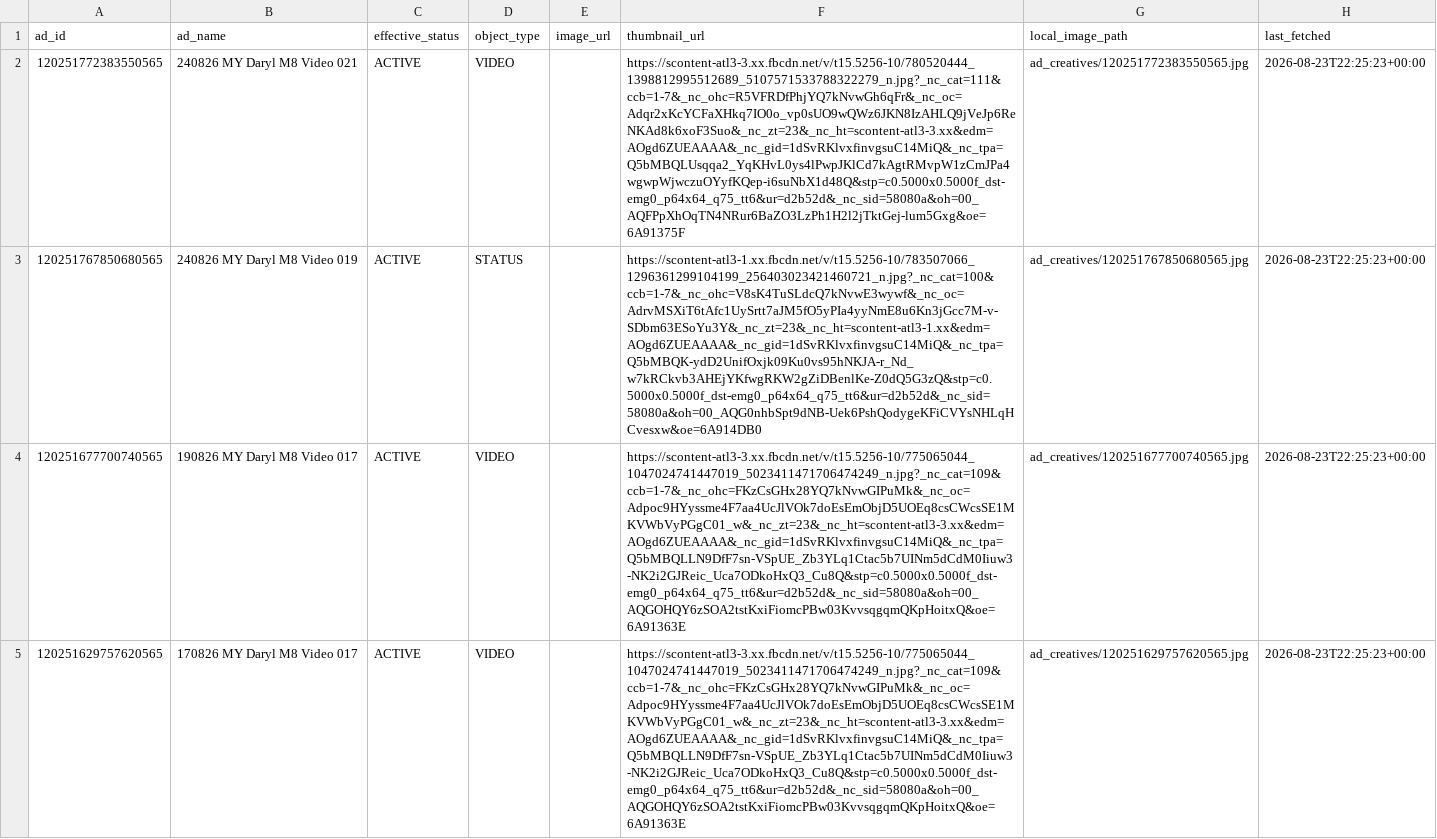
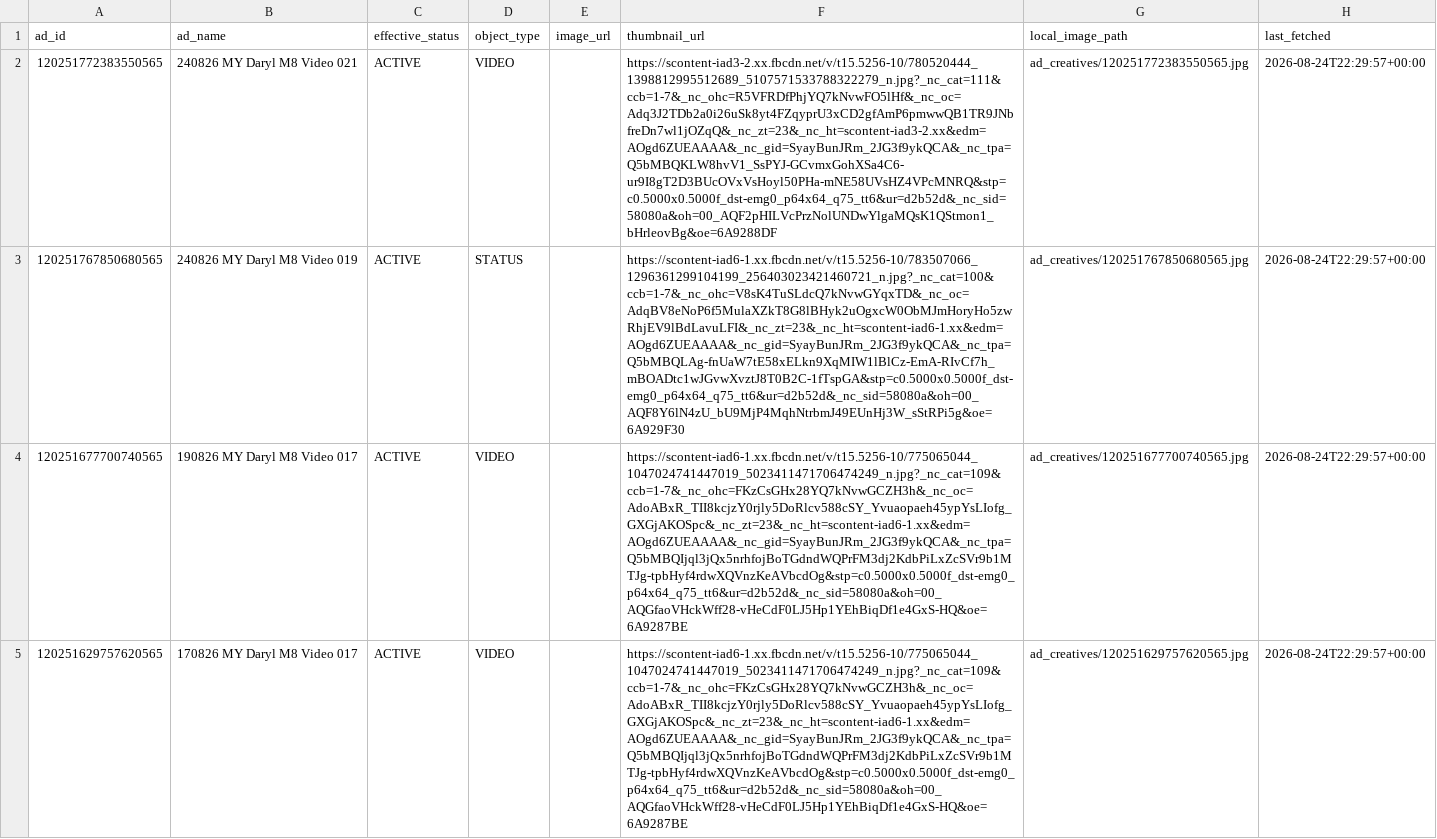
Before and after one commit to Sornphert/Movexercise8-analytics, a CSV file: data/meta_ad_creatives.csv, drawn as a sheet; only a part is shown; the diff covers the shown part only; the diff names each change by its address in the sheet, - before the commit and + after, or states it on an @@ line.

```diff
--- a/data/meta_ad_creatives.csv
+++ b/data/meta_ad_creatives.csv
-F2 (thumbnail_url): https://scontent-atl3-3.xx.fbcdn.net/v/t15.5256-10/780520444_1398812995512689_5107571533788322279_n.jpg?_nc_cat=111&ccb=1-7&_nc_ohc=R5VFRDfPhjYQ7kNvwGh6qFr&_nc_oc=Adqr2xKcYCFaXHkq7IO0o_vp0sUO9wQWz6JKN8IzAHLQ9jVeJp6ReNKAd8k6xoF3Suo&_nc_zt=23&_nc_ht=scontent-atl3-3.xx&edm=AOgd6ZUEAAAA&_nc_gid=1dSvRKlvxfinvgsuC14MiQ&_nc_tpa=Q5bMBQLUsqqa2_YqKHvL0ys4lPwpJKlCd7kAgtRMvpW1zCmJPa4wgwpWjwczuOYyfKQep-i6suNbX1d48Q&stp=c0.5000x0.5000f_dst-emg0_p64x64_q75_tt6&ur=d2b52d&_nc_sid=58080a&oh=00_AQFPpXhOqTN4NRur6BaZO3LzPh1H2l2jTktGej-lum5Gxg&oe=6A91375F
+F2 (thumbnail_url): https://scontent-iad3-2.xx.fbcdn.net/v/t15.5256-10/780520444_1398812995512689_5107571533788322279_n.jpg?_nc_cat=111&ccb=1-7&_nc_ohc=R5VFRDfPhjYQ7kNvwFO5lHf&_nc_oc=Adq3J2TDb2a0i26uSk8yt4FZqyprU3xCD2gfAmP6pmwwQB1TR9JNbfreDn7wl1jOZqQ&_nc_zt=23&_nc_ht=scontent-iad3-2.xx&edm=AOgd6ZUEAAAA&_nc_gid=SyayBunJRm_2JG3f9ykQCA&_nc_tpa=Q5bMBQKLW8hvV1_SsPYJ-GCvmxGohXSa4C6-ur9I8gT2D3BUcOVxVsHoyl50PHa-mNE58UVsHZ4VPcMNRQ&stp=c0.5000x0.5000f_dst-emg0_p64x64_q75_tt6&ur=d2b52d&_nc_sid=58080a&oh=00_AQF2pHILVcPrzNolUNDwYlgaMQsK1QStmon1_bHrleovBg&oe=6A9288DF
-H2:H5 (last_fetched): 2026-08-23T22:25:23+00:00
+H2:H5 (last_fetched): 2026-08-24T22:29:57+00:00
-F3 (thumbnail_url): https://scontent-atl3-1.xx.fbcdn.net/v/t15.5256-10/783507066_1296361299104199_256403023421460721_n.jpg?_nc_cat=100&ccb=1-7&_nc_ohc=V8sK4TuSLdcQ7kNvwE3wywf&_nc_oc=AdrvMSXiT6tAfc1UySrtt7aJM5fO5yPIa4yyNmE8u6Kn3jGcc7M-v-SDbm63ESoYu3Y&_nc_zt=23&_nc_ht=scontent-atl3-1.xx&edm=AOgd6ZUEAAAA&_nc_gid=1dSvRKlvxfinvgsuC14MiQ&_nc_tpa=Q5bMBQK-ydD2UnifOxjk09Ku0vs95hNKJA-r_Nd_w7kRCkvb3AHEjYKfwgRKW2gZiDBenlKe-Z0dQ5G3zQ&stp=c0.5000x0.5000f_dst-emg0_p64x64_q75_tt6&ur=d2b52d&_nc_sid=58080a&oh=00_AQG0nhbSpt9dNB-Uek6PshQodygeKFiCVYsNHLqHCvesxw&oe=6A914DB0
+F3 (thumbnail_url): https://scontent-iad6-1.xx.fbcdn.net/v/t15.5256-10/783507066_1296361299104199_256403023421460721_n.jpg?_nc_cat=100&ccb=1-7&_nc_ohc=V8sK4TuSLdcQ7kNvwGYqxTD&_nc_oc=AdqBV8eNoP6f5MulaXZkT8G8lBHyk2uOgxcW0ObMJmHoryHo5zwRhjEV9lBdLavuLFI&_nc_zt=23&_nc_ht=scontent-iad6-1.xx&edm=AOgd6ZUEAAAA&_nc_gid=SyayBunJRm_2JG3f9ykQCA&_nc_tpa=Q5bMBQLAg-fnUaW7tE58xELkn9XqMIW1lBlCz-EmA-RIvCf7h_mBOADtc1wJGvwXvztJ8T0B2C-1fTspGA&stp=c0.5000x0.5000f_dst-emg0_p64x64_q75_tt6&ur=d2b52d&_nc_sid=58080a&oh=00_AQF8Y6lN4zU_bU9MjP4MqhNtrbmJ49EUnHj3W_sStRPi5g&oe=6A929F30
-F4:F5 (thumbnail_url): https://scontent-atl3-3.xx.fbcdn.net/v/t15.5256-10/775065044_1047024741447019_5023411471706474249_n.jpg?_nc_cat=109&ccb=1-7&_nc_ohc=FKzCsGHx28YQ7kNvwGIPuMk&_nc_oc=Adpoc9HYyssme4F7aa4UcJlVOk7doEsEmObjD5UOEq8csCWcsSE1MKVWbVyPGgC01_w&_nc_zt=23&_nc_ht=scontent-atl3-3.xx&edm=AOgd6ZUEAAAA&_nc_gid=1dSvRKlvxfinvgsuC14MiQ&_nc_tpa=Q5bMBQLLN9DfF7sn-VSpUE_Zb3YLq1Ctac5b7UINm5dCdM0Iiuw3-NK2i2GJReic_Uca7ODkoHxQ3_Cu8Q&stp=c0.5000x0.5000f_dst-emg0_p64x64_q75_tt6&ur=d2b52d&_nc_sid=58080a&oh=00_AQGOHQY6zSOA2tstKxiFiomcPBw03KvvsqgqmQKpHoitxQ&oe=6A91363E
+F4:F5 (thumbnail_url): https://scontent-iad6-1.xx.fbcdn.net/v/t15.5256-10/775065044_1047024741447019_5023411471706474249_n.jpg?_nc_cat=109&ccb=1-7&_nc_ohc=FKzCsGHx28YQ7kNvwGCZH3h&_nc_oc=AdoABxR_TII8kcjzY0rjly5DoRlcv588cSY_Yvuaopaeh45ypYsLIofg_GXGjAKOSpc&_nc_zt=23&_nc_ht=scontent-iad6-1.xx&edm=AOgd6ZUEAAAA&_nc_gid=SyayBunJRm_2JG3f9ykQCA&_nc_tpa=Q5bMBQIjql3jQx5nrhfojBoTGdndWQPrFM3dj2KdbPiLxZcSVr9b1MTJg-tpbHyf4rdwXQVnzKeAVbcdOg&stp=c0.5000x0.5000f_dst-emg0_p64x64_q75_tt6&ur=d2b52d&_nc_sid=58080a&oh=00_AQGfaoVHckWff28-vHeCdF0LJ5Hp1YEhBiqDf1e4GxS-HQ&oe=6A9287BE
```
Also changed, not shown: 8 edited cells elsewhere in this file, data/meta_ads.csv.
